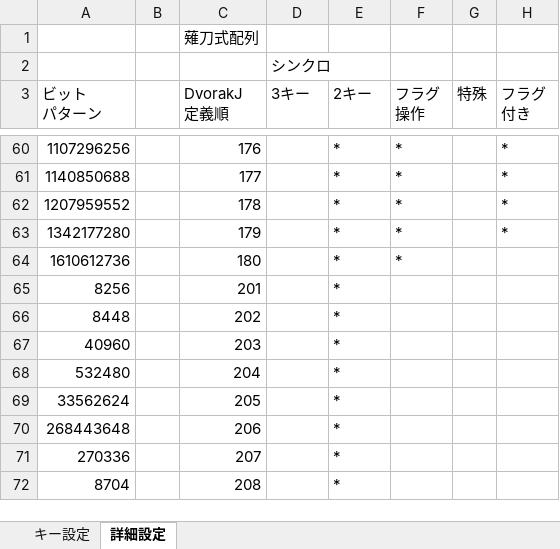
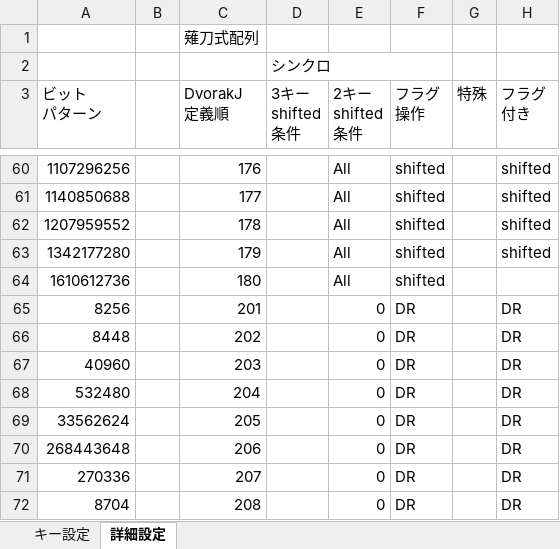
Before and after one commit to tor-nky/KE-complex_modifications-NAGINATA, an Excel workbook: docs/Naginata_v14_Table.xlsx, sheet 詳細設定, drawn as a sheet; only a part is shown, gaps mark what is left out; values as stored, in another font and other column widths than the file's, no cell formats; conditional formats not drawn; removed rows and columns are numbered as before the commit, all else as after; ↵ is a line break in a cell; the diff covers the shown part only; the diff names each change by its address in the sheet, - before the commit and + after, or states it on an @@ line.

```diff
--- a/docs/Naginata_v14_Table.xlsx (sheet 詳細設定)
+++ b/docs/Naginata_v14_Table.xlsx (sheet 詳細設定)
-D2:E2 merged
+D2:F2 merged
-D3: 3キー
+D3: 3キー ↵ shifted ↵ 条件
-E3: 2キー
+E3: 2キー ↵ shifted ↵ 条件
-E60:E64 (2キー shifted 条件): *
+E60:E64 (2キー shifted 条件): All
-F60:F64 (フラグ 操作): *
+F60:F64 (フラグ 操作): shifted
-H60:H63 (フラグ 付き): *
+H60:H63 (フラグ 付き): shifted
-E65:E72 (2キー shifted 条件): *
+E65:E72 (2キー shifted 条件): 0
-F65:F72 (フラグ 操作): (empty)
+F65:F72 (フラグ 操作): DR
-H65:H72 (フラグ 付き): (empty)
+H65:H72 (フラグ 付き): DR
```
Also changed, not shown: 33 added rows, 31 removed rows and 496 edited cells elsewhere in this sheet, sheet キー設定, cell formats, formulas that keep their value, 3 other files.
